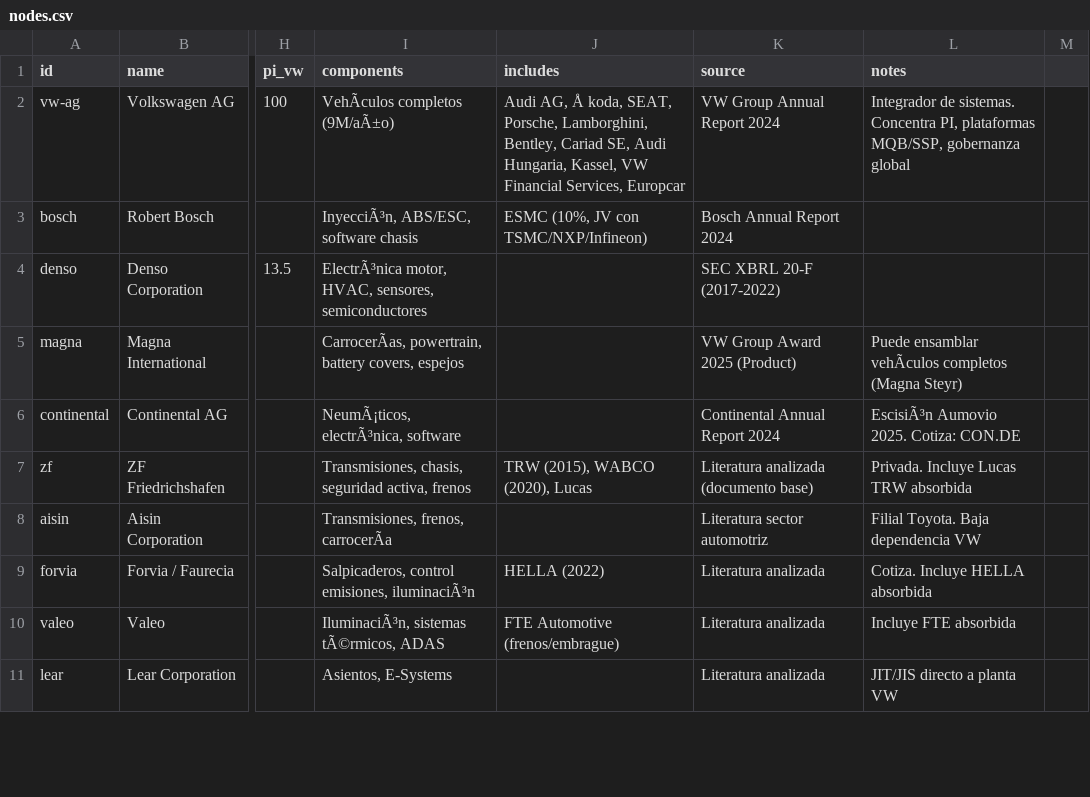
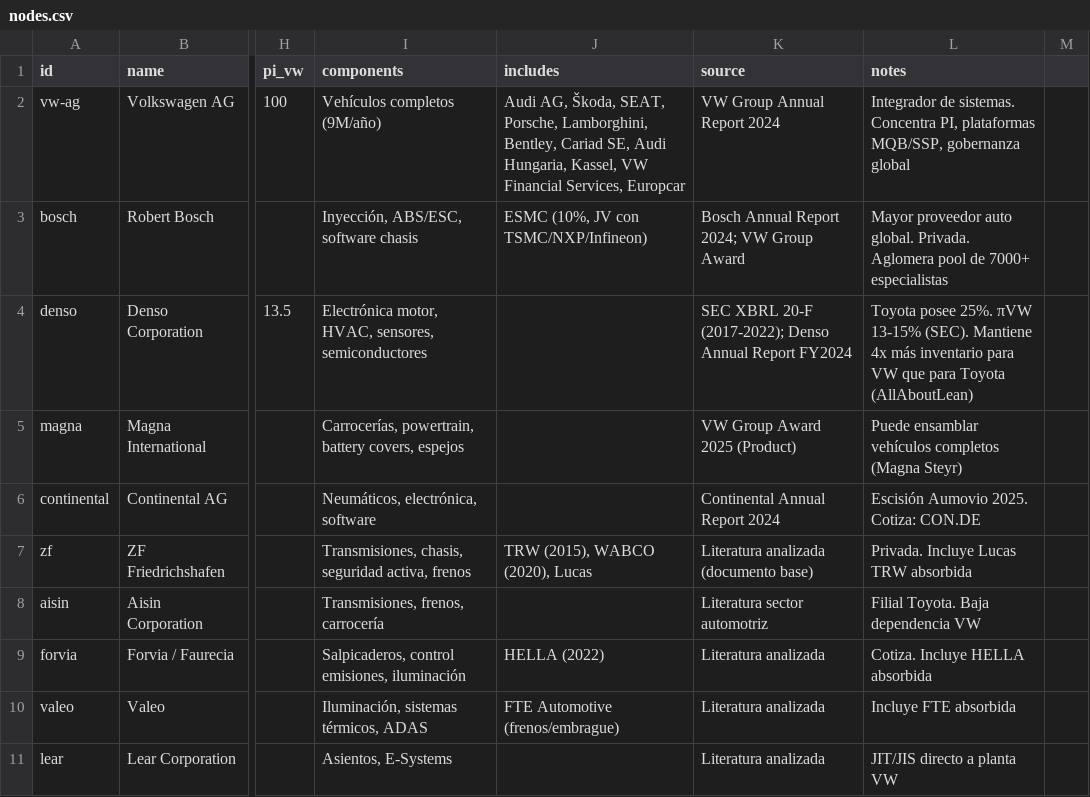
Before and after one commit to marxattacks/VW_SUPPLY_CHAIN, a CSV file: data/nodes.csv, drawn as a sheet; only a part is shown, gaps mark what is left out; the diff covers the shown part only; the diff names each change by its address in the sheet, - before the commit and + after, or states it on an @@ line.

Commit message:
Añadir 45 nodos: filiales internas + proveedores especializados (literatura analizada)

```diff
--- a/data/nodes.csv
+++ b/data/nodes.csv
-I2 (components): VehÃculos completos (9M/aÃ±o)
+I2 (components): Vehículos completos (9M/año)
-J2 (includes): Audi AG, Å koda, SEAT, Porsche,…
+J2 (includes): Audi AG, Škoda, SEAT, Porsche,…
-I3 (components): InyecciÃ³n, ABS/ESC, software chasis
+I3 (components): Inyección, ABS/ESC, software chasis
-K3 (source): Bosch Annual Report 2024
+K3 (source): Bosch Annual Report 2024; VW Group Award
-L3 (notes): (empty)
+L3 (notes): Mayor proveedor auto global. Privada. Aglomera pool de 7000+ especialistas
-I4 (components): ElectrÃ³nica motor, HVAC,…
+I4 (components): Electrónica motor, HVAC,…
-K4 (source): SEC XBRL 20-F (2017-2022)
+K4 (source): SEC XBRL 20-F (2017-2022); Denso Annual Report FY2024
-L4 (notes): (empty)
+L4 (notes): Toyota posee 25%. πVW 13-15% (SEC). Mantiene 4x más inventario para VW que para Toyota (AllAboutLean)
-I5 (components): CarrocerÃas, powertrain, battery…
+I5 (components): Carrocerías, powertrain, battery…
-L5 (notes): Puede ensamblar vehÃculos completos (Magna…
+L5 (notes): Puede ensamblar vehículos completos (Magna…
-I6 (components): NeumÃ¡ticos, electrÃ³nica, software
+I6 (components): Neumáticos, electrónica, software
-L6 (notes): EscisiÃ³n Aumovio 2025. Cotiza: CON.DE
+L6 (notes): Escisión Aumovio 2025. Cotiza: CON.DE
-I8 (components): Transmisiones, frenos, carrocerÃa
+I8 (components): Transmisiones, frenos, carrocería
-I9 (components): Salpicaderos, control emisiones, iluminaciÃ³n
+I9 (components): Salpicaderos, control emisiones, iluminación
-I10 (components): IluminaciÃ³n, sistemas tÃ©rmicos, ADAS
+I10 (components): Iluminación, sistemas térmicos, ADAS
```
Also changed, not shown: 3 added rows and 118 edited cells elsewhere in this file.
